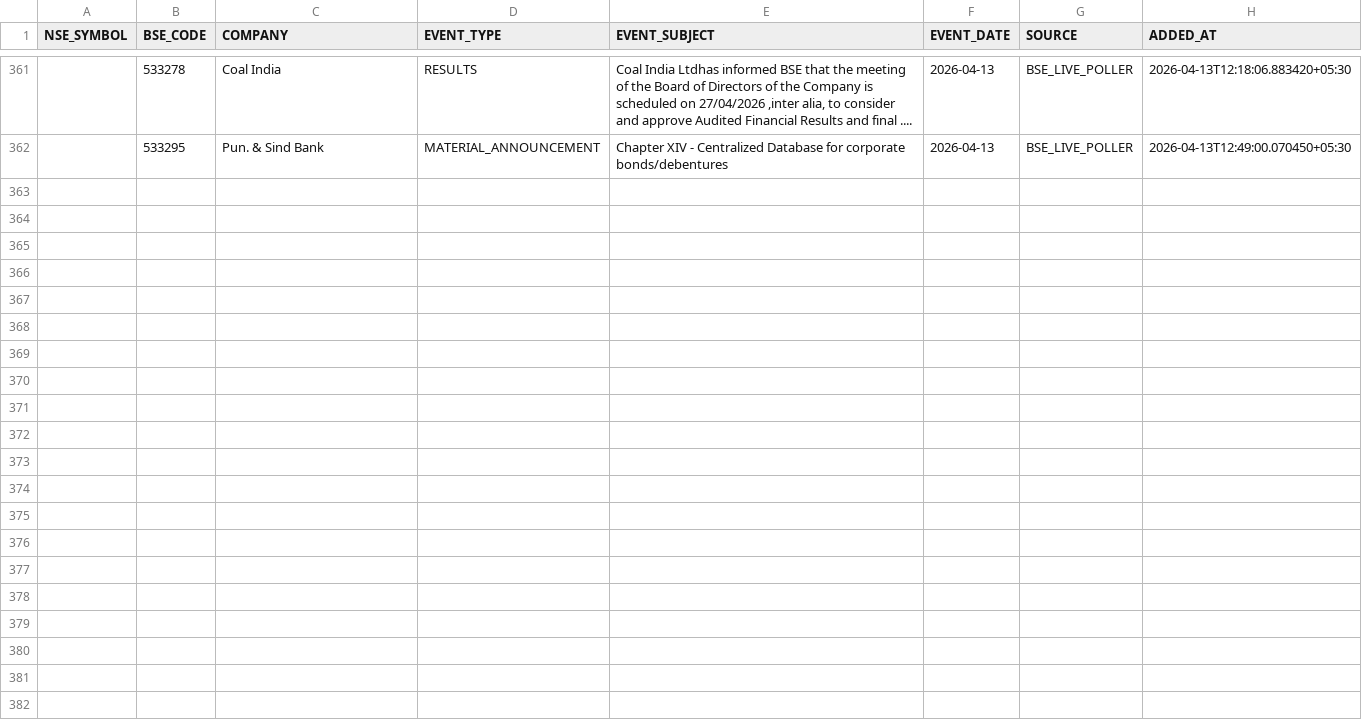
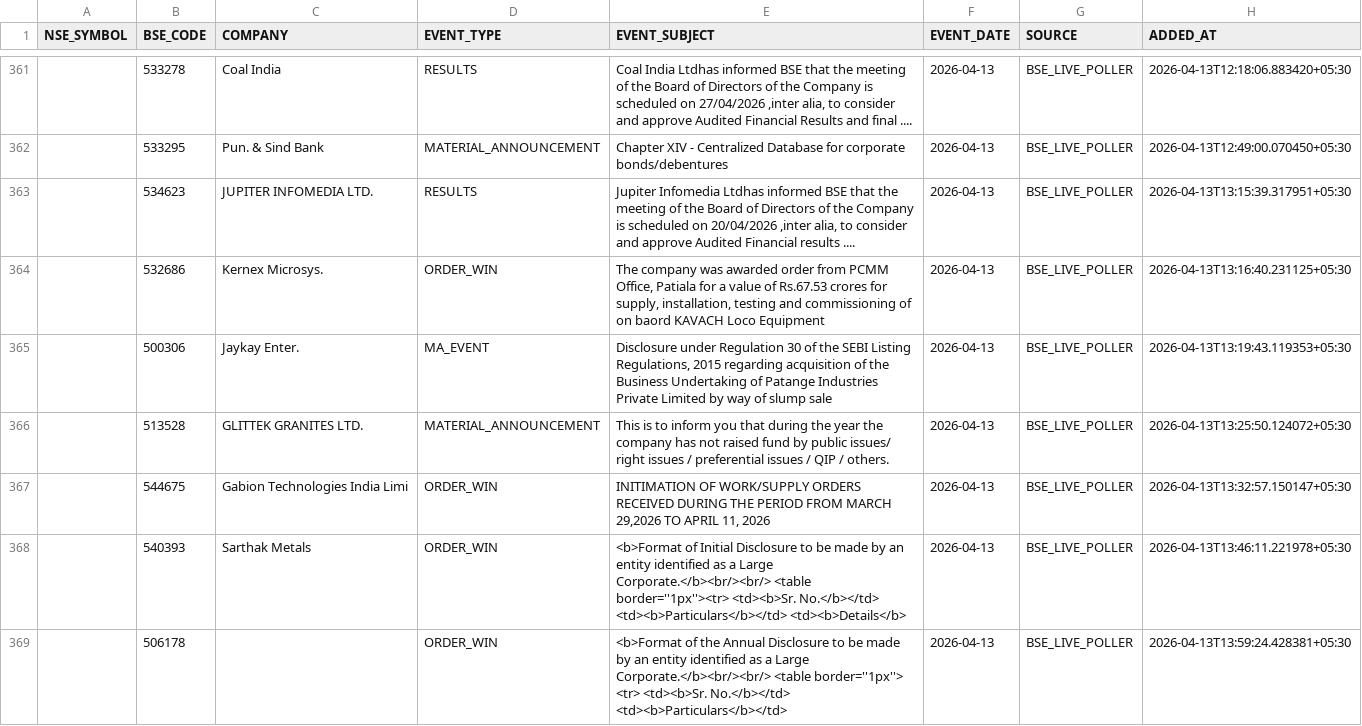
Before and after one commit to rajkshroff/multibagger-alerts, a CSV file: recent_events.csv, drawn as a sheet; only a part is shown, gaps mark what is left out; the diff covers the shown part only; the diff names each change by its address in the sheet, - before the commit and + after, or states it on an @@ line.

```diff
--- a/recent_events.csv
+++ b/recent_events.csv
+row 363:  | 534623 | JUPITER INFOMEDIA LTD. | RESULTS | Jupiter Infomedia Ltdhas informed BSE that the meeting of the Board of Directors of the Company is scheduled on 20/04/2026 ,inter alia, to consider and approve Audited Financial results .... | 2026-04-13 | BSE_LIVE_POLLER | 2026-04-13T13:15:39.317951+05:30
+row 364:  | 532686 | Kernex Microsys. | ORDER_WIN | The company was awarded order from PCMM Office, Patiala for a value of Rs.67.53 crores for supply, installation, testing and commissioning of on baord KAVACH Loco Equipment | 2026-04-13 | BSE_LIVE_POLLER | 2026-04-13T13:16:40.231125+05:30
+row 365:  | 500306 | Jaykay Enter. | MA_EVENT | Disclosure under Regulation 30 of the SEBI Listing Regulations, 2015 regarding acquisition of the Business Undertaking of Patange Industries Private Limited by way of slump sale | 2026-04-13 | BSE_LIVE_POLLER | 2026-04-13T13:19:43.119353+05:30
+row 366:  | 513528 | GLITTEK GRANITES LTD. | MATERIAL_ANNOUNCEMENT | This is to inform you that during the year the company has not raised fund by public issues/ right issues / preferential issues / QIP / others. | 2026-04-13 | BSE_LIVE_POLLER | 2026-04-13T13:25:50.124072+05:30
+row 367:  | 544675 | Gabion Technologies India Limi | ORDER_WIN | INITIMATION OF WORK/SUPPLY ORDERS RECEIVED DURING THE PERIOD FROM MARCH 29,2026 TO APRIL 11, 2026 | 2026-04-13 | BSE_LIVE_POLLER | 2026-04-13T13:32:57.150147+05:30
+row 368:  | 540393 | Sarthak Metals | ORDER_WIN | <b>Format of Initial Disclosure to be made by an entity identified as a Large Corporate.</b><br/><br/> <table border=''1px''><tr> <td><b>Sr. No.</b></td> <td><b>Particulars</b></td> <td><b>Details</b> | 2026-04-13 | BSE_LIVE_POLLER | 2026-04-13T13:46:11.221978+05:30
+row 369:  | 506178 |  | ORDER_WIN | <b>Format of the Annual Disclosure to be made by an entity identified as a Large Corporate.</b><br/><br/> <table border=''1px''> <tr> <td><b>Sr. No.</b></td> <td><b>Particulars</b></td> | 2026-04-13 | BSE_LIVE_POLLER | 2026-04-13T13:59:24.428381+05:30
```
Also changed, not shown: 6 added rows elsewhere in this file, composite_scores.csv, early_alerts.csv, 4 other files.
